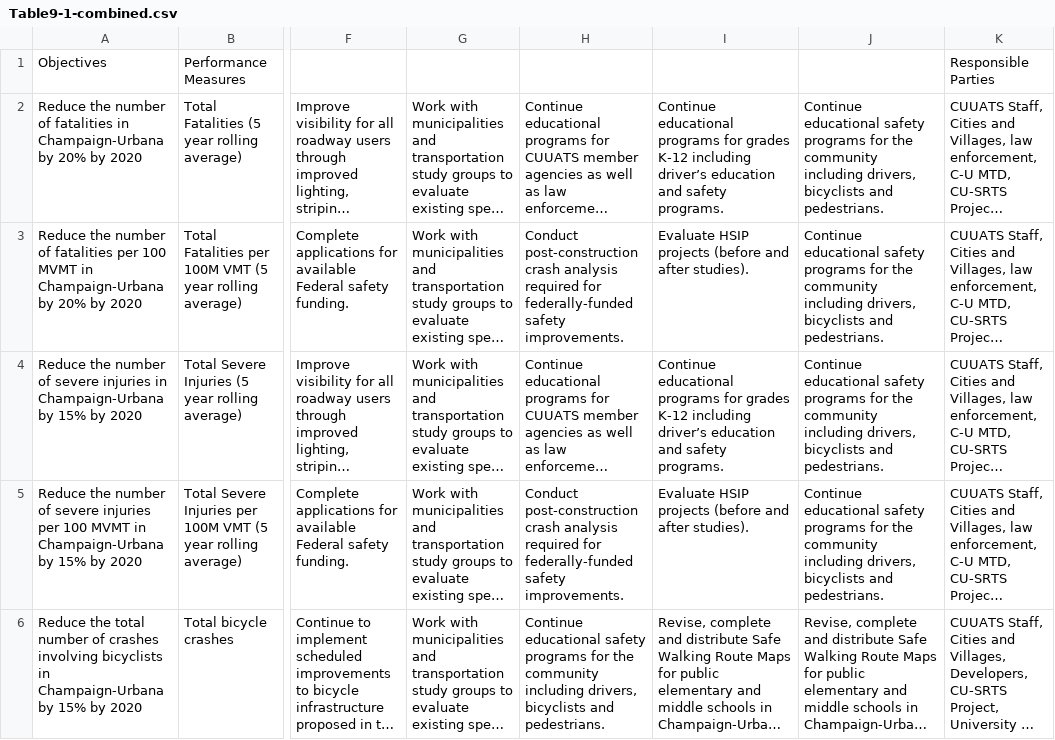
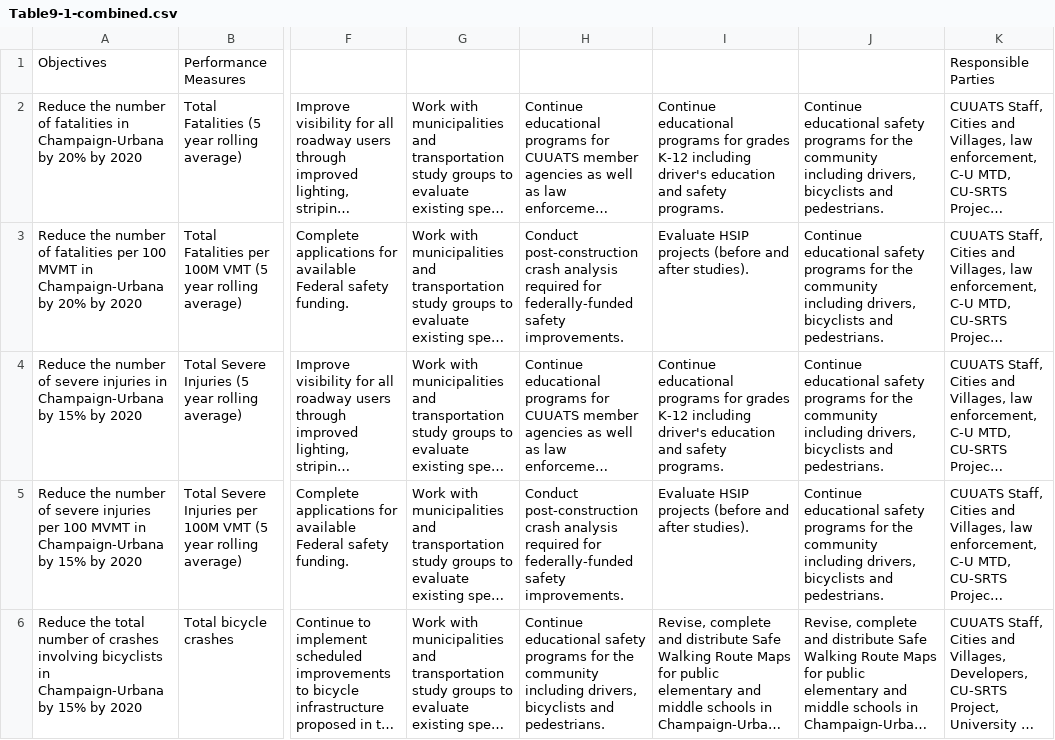
Before and after one commit to CUUATS/lrtp, a CSV file: content/vision/goals/Table9-1-combined.csv, drawn as a sheet; only a part is shown, gaps mark what is left out; long unchanged cells end in …; the diff names each change by its address in the sheet, - before the commit and + after, or states it on an @@ line.

Commit message:
fixed text in goals tables

```diff
--- a/content/vision/goals/Table9-1-combined.csv
+++ b/content/vision/goals/Table9-1-combined.csv
-I2: …K-12 including driver’s education and…
+I2: …K-12 including driver's education and…
-I4: …K-12 including driver’s education and…
+I4: …K-12 including driver's education and…
```
Also changed, not shown: content/vision/goals/table9-2.csv, content/vision/goals/table9-4.csv, 2 other files.
